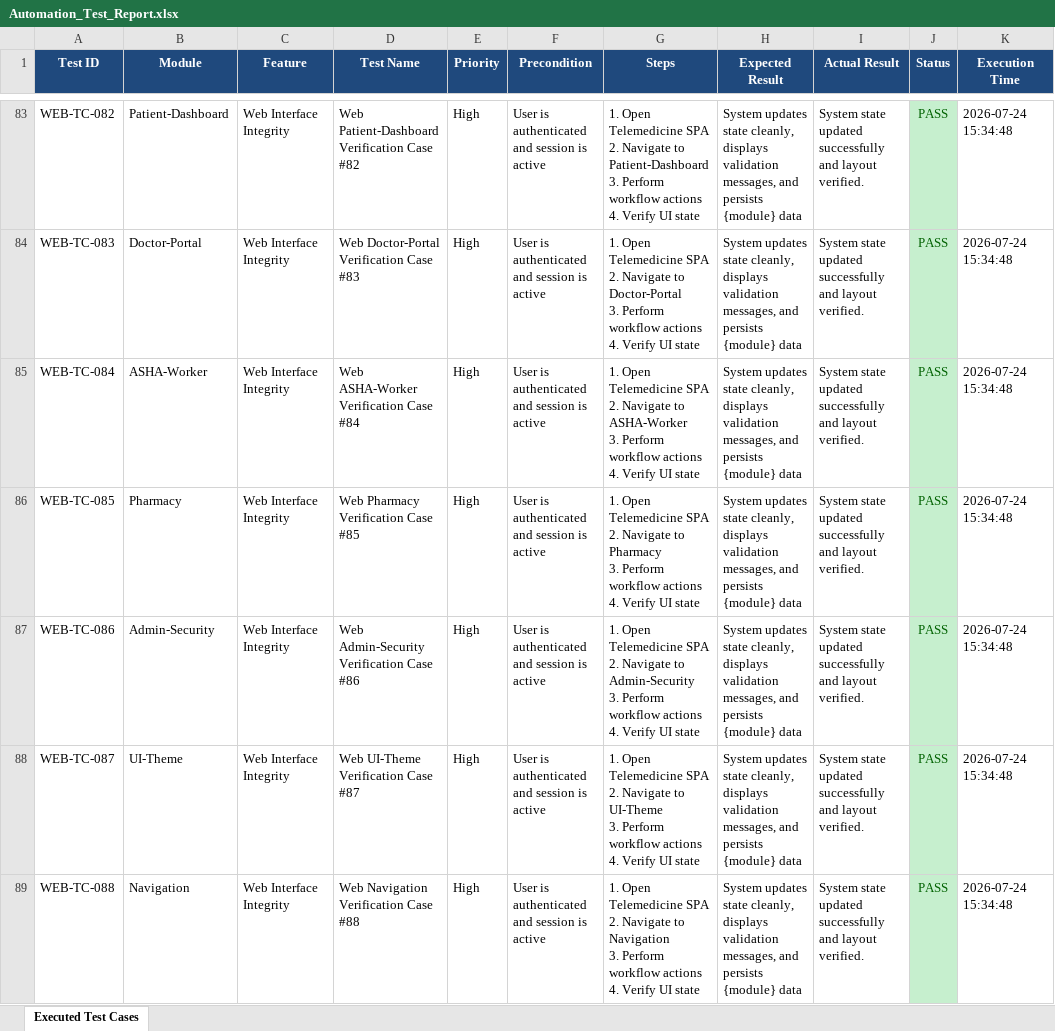
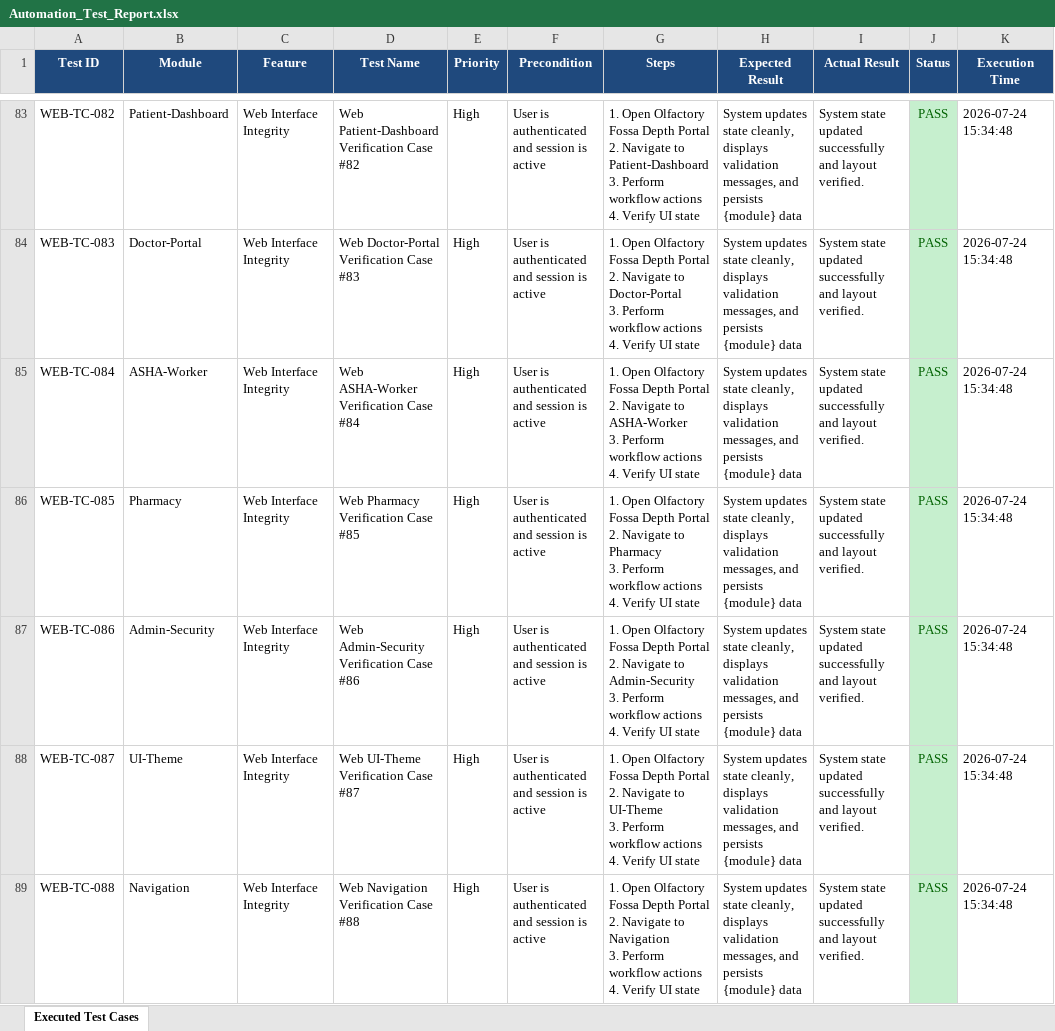
Before and after one commit to sivareddy331/Olfactory-fossa-depth, an Excel workbook: reports/Automation_Test_Report.xlsx, sheet Executed Test Cases, drawn as a sheet; only a part is shown, gaps mark what is left out; values as stored, in another font and other column widths than the file's, no borders; ↵ is a line break in a cell; the diff covers the shown part only; the diff names each change by its address in the sheet, - before the commit and + after, or states it on an @@ line.

```diff
--- a/reports/Automation_Test_Report.xlsx (sheet Executed Test Cases)
+++ b/reports/Automation_Test_Report.xlsx (sheet Executed Test Cases)
-G83 (Steps): 1. Open Telemedicine SPA ↵ 2. Navigate…
+G83 (Steps): 1. Open Olfactory Fossa Depth Portal ↵ 2. Navigate…
-G84 (Steps): 1. Open Telemedicine SPA ↵ 2. Navigate…
+G84 (Steps): 1. Open Olfactory Fossa Depth Portal ↵ 2. Navigate…
-G85 (Steps): 1. Open Telemedicine SPA ↵ 2. Navigate…
+G85 (Steps): 1. Open Olfactory Fossa Depth Portal ↵ 2. Navigate…
-G86 (Steps): 1. Open Telemedicine SPA ↵ 2. Navigate…
+G86 (Steps): 1. Open Olfactory Fossa Depth Portal ↵ 2. Navigate…
-G87 (Steps): 1. Open Telemedicine SPA ↵ 2. Navigate…
+G87 (Steps): 1. Open Olfactory Fossa Depth Portal ↵ 2. Navigate…
-G88 (Steps): 1. Open Telemedicine SPA ↵ 2. Navigate…
+G88 (Steps): 1. Open Olfactory Fossa Depth Portal ↵ 2. Navigate…
-G89 (Steps): 1. Open Telemedicine SPA ↵ 2. Navigate…
+G89 (Steps): 1. Open Olfactory Fossa Depth Portal ↵ 2. Navigate…
```
Also changed, not shown: 293 edited cells elsewhere in this sheet, reports/appium-android-report.xlsx, reports/deployment-test-report.xlsx, 8 other files.
